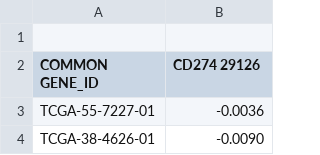
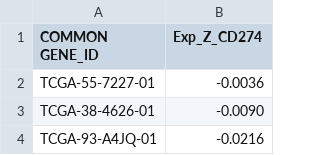
Before and after one commit to OdilonJulio/IMD0606---PROJETO-EM-BIOINFORM-TICA---T01-2019.1-, a CSV file: IMD0606 - PROJETO EM BIOINFORMÁTICA - T01 (2019.1)/cBioPortal_data_LUNG_mRNA_Expression z-Scores(RNA Seq).csv (was IMD0606 - PROJETO EM BIOINFORMÁTICA - T01 (2019.1)/cBioPortal_data_LUNG_cBioPortal_data_mRNA_Expression z-Scores(RNA Seq).csv), drawn as a sheet; only a part is shown; the shorter side is filled out with more unchanged rows.

```diff
--- a/IMD0606 - PROJETO EM BIOINFORMÁTICA - T01 (2019.1)/cBioPortal_data_LUNG_cBioPortal_data_mRNA_Expression z-Scores(RNA Seq).csv
+++ b/IMD0606 - PROJETO EM BIOINFORMÁTICA - T01 (2019.1)/cBioPortal_data_LUNG_mRNA_Expression z-Scores(RNA Seq).csv
@@ -1,3 +1,2 @@
-,
-COMMON GENE_ID,CD274 29126
+COMMON GENE_ID,Exp_Z_CD274
 TCGA-55-7227-01,-0.0036
```
Also changed, not shown: IMD0606 - PROJETO EM BIOINFORMÁTICA - T01 (2019.1)/cBioPortal_data_SKIN_mRNA_Expression z-Scores(RNA Seq).csv, 4 other files.
